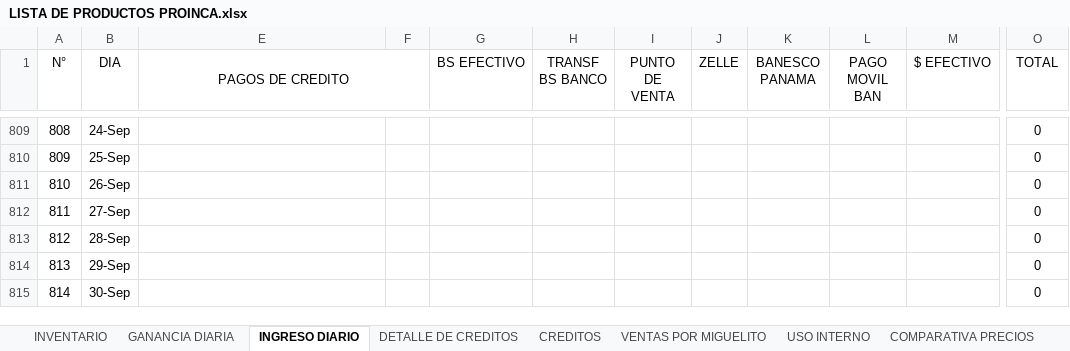
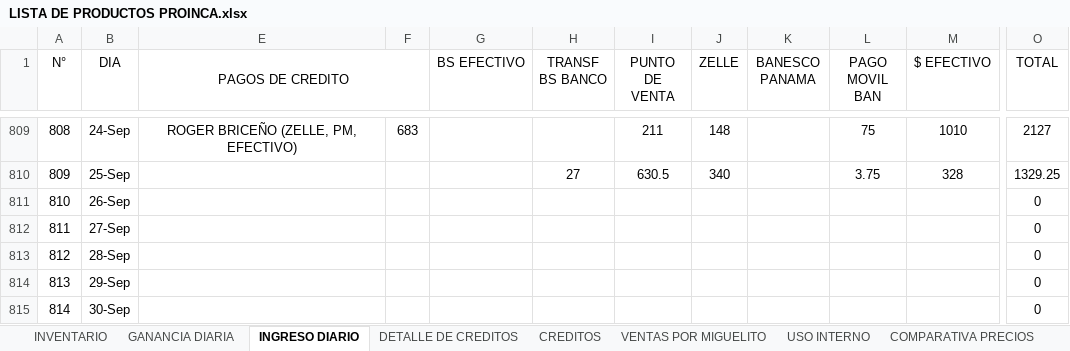
Before and after one commit to JPuente25/Proinca, an Excel workbook: LISTA DE PRODUCTOS PROINCA.xlsx, sheet INGRESO DIARIO, drawn as a sheet; only a part is shown, gaps mark what is left out; values as stored, in another font and other column widths than the file's, no borders; the diff covers the shown part only; the diff names each change by its address in the sheet, - before the commit and + after, or states it on an @@ line.

Commit message:
diario

```diff
--- a/LISTA DE PRODUCTOS PROINCA.xlsx (sheet INGRESO DIARIO)
+++ b/LISTA DE PRODUCTOS PROINCA.xlsx (sheet INGRESO DIARIO)
-E809 (PAGOS DE CREDITO): (empty)
+E809 (PAGOS DE CREDITO): ROGER BRICEÑO (ZELLE, PM, EFECTIVO)
-F809: (empty)
+F809: 683
-I809 (PUNTO DE VENTA): (empty)
+I809 (PUNTO DE VENTA): 211
-J809 (ZELLE): (empty)
+J809 (ZELLE): 148
-L809 (PAGO MOVIL BAN): (empty)
+L809 (PAGO MOVIL BAN): 75
-M809 ($ EFECTIVO): (empty)
+M809 ($ EFECTIVO): 1010
-O809 (TOTAL): 0
+O809 (TOTAL): 2127
-H810 (TRANSF BS BANCO): (empty)
+H810 (TRANSF BS BANCO): 27
-I810 (PUNTO DE VENTA): (empty)
+I810 (PUNTO DE VENTA): 630.5
-J810 (ZELLE): (empty)
+J810 (ZELLE): 340
-L810 (PAGO MOVIL BAN): (empty)
+L810 (PAGO MOVIL BAN): 3.75
-M810 ($ EFECTIVO): (empty)
+M810 ($ EFECTIVO): 328
-O810 (TOTAL): 0
+O810 (TOTAL): 1329.25
```
Also changed, not shown: 22 edited cells and cell formats elsewhere in this sheet, sheet CREDITOS, sheet DETALLE DE CREDITOS, sheet Hoja2, sheet GANANCIA DIARIA, sheet USO INTERNO, formulas that keep their value, hidden cells.
